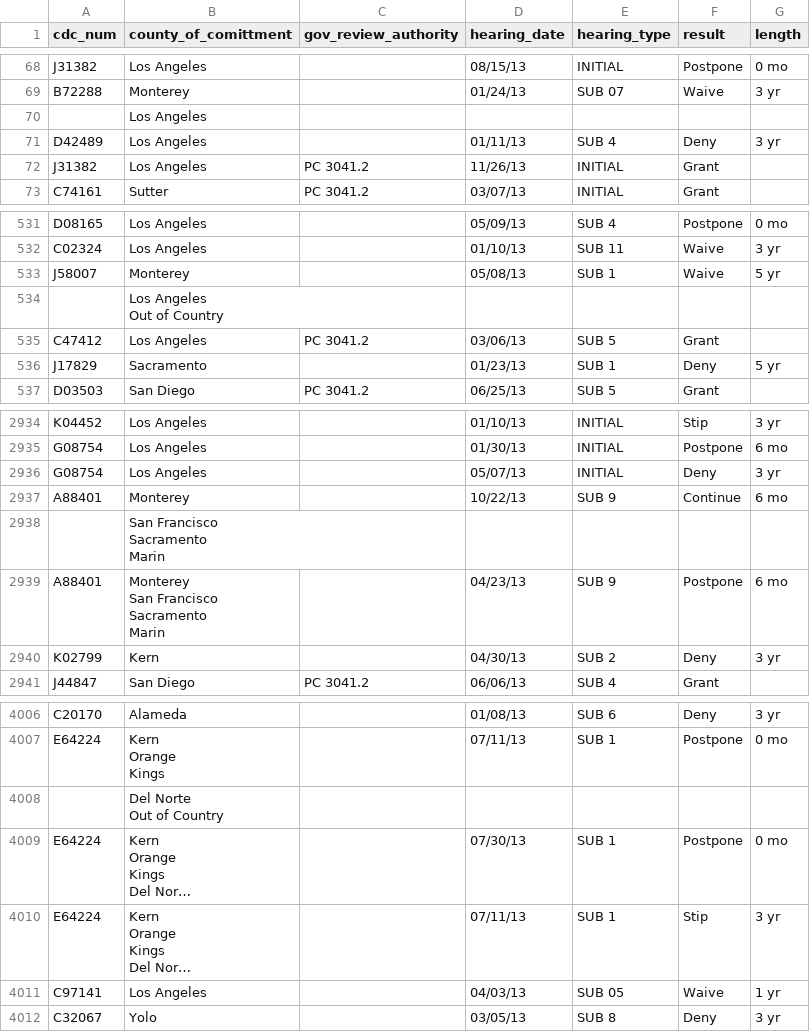
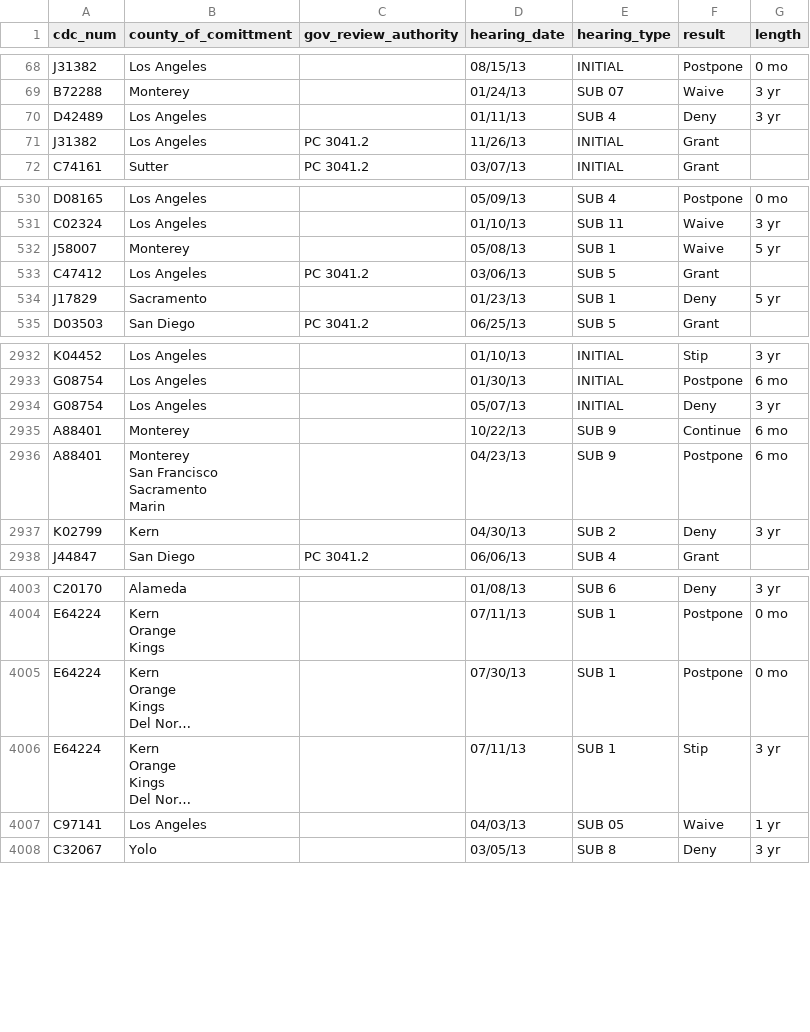
Before and after one commit to nrjones8/cdcr-parole-hearings, a CSV file: data/tabula-raw-exported-command-line/PSHR_2013.csv, drawn as a sheet; only a part is shown, gaps mark what is left out; long unchanged cells end in …; ↵ is a line break in a cell; the diff names each change by its address in the sheet, - before the commit and + after, or states it on an @@ line.

```diff
--- a/data/tabula-raw-exported-command-line/PSHR_2013.csv
+++ b/data/tabula-raw-exported-command-line/PSHR_2013.csv
-row 70:  | Los Angeles
-row 534:  | Los Angeles ↵ Out of Country
-row 2938:  | San Francisco ↵ Sacramento ↵ Marin
-row 4008:  | Del Norte ↵ Out of Country
```
Also changed, not shown: data/tabula-raw-exported-command-line/PSHR_2012.csv, data/tabula-raw-exported-command-line/PSHR_2014.csv, 5 other files.
